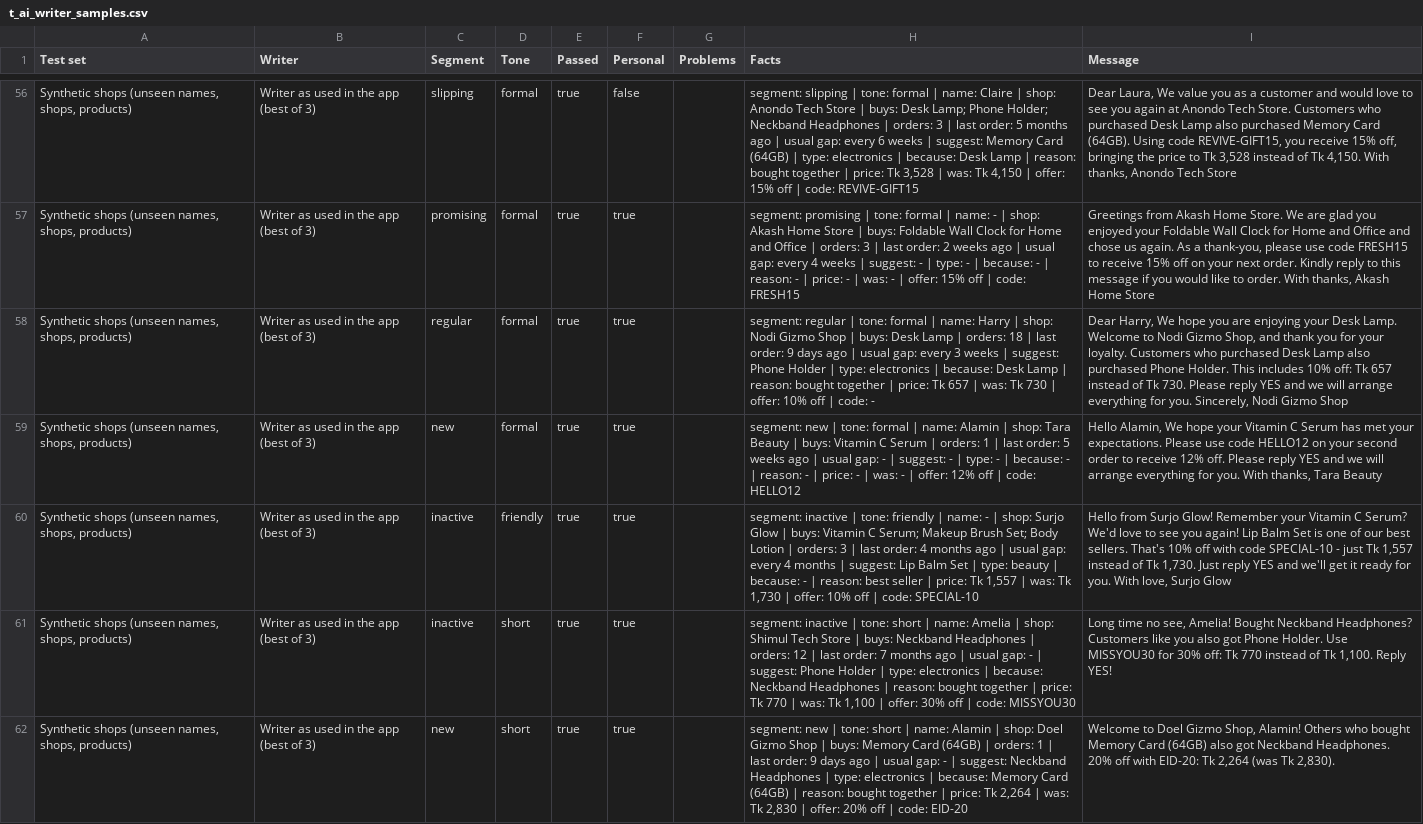
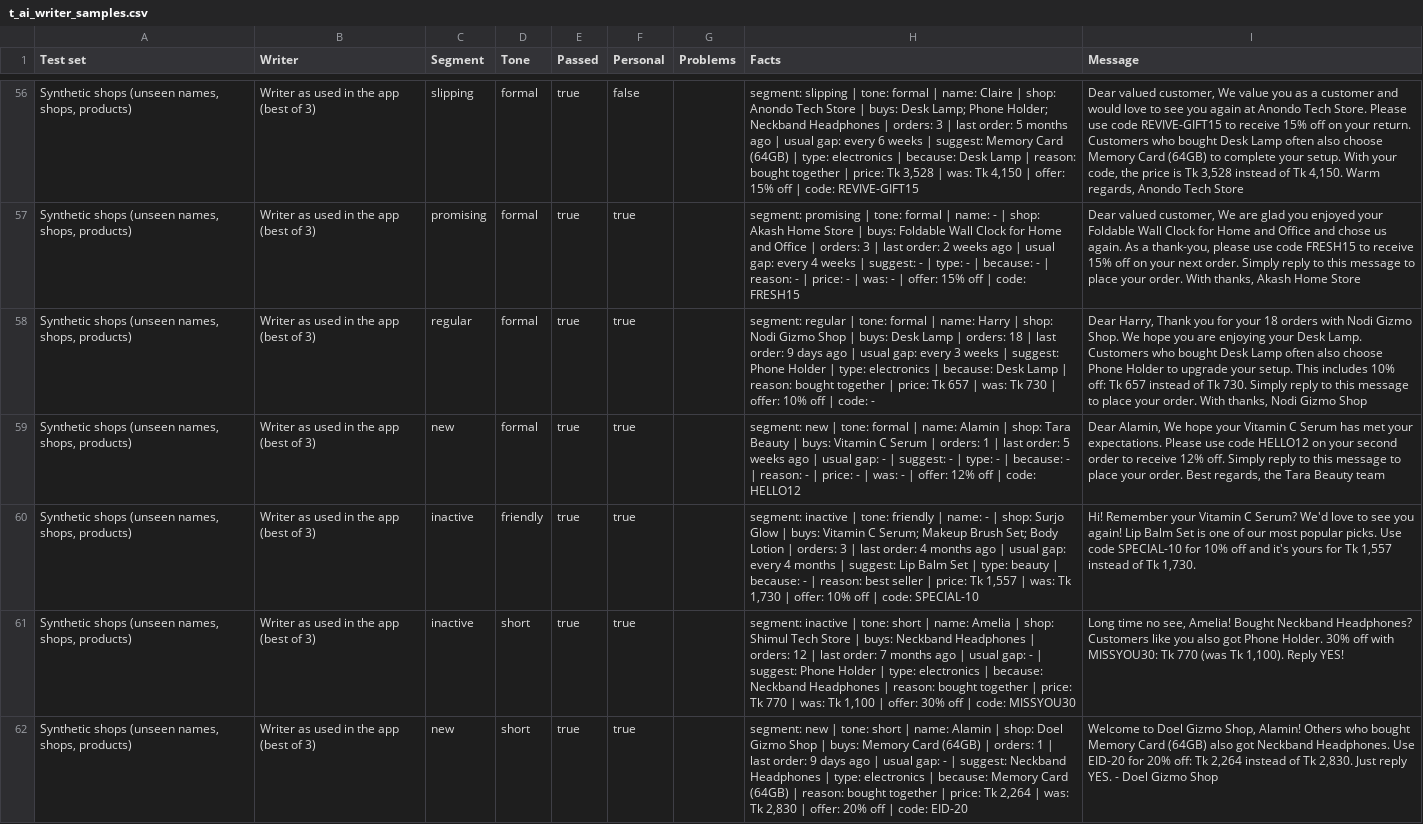
Before and after one commit to ahammedzihadkhan/Thesis-scrap-, a CSV file: thesis/outputs/tables/t_ai_writer_samples.csv, drawn as a sheet; only a part is shown, gaps mark what is left out; the diff covers the shown part only; the diff names each change by its address in the sheet, - before the commit and + after, or states it on an @@ line.

Commit message:
feat: Bangla AI message writer (pruned mT5-small), per-language writer models, Bangla fact check and eval

```diff
--- a/thesis/outputs/tables/t_ai_writer_samples.csv
+++ b/thesis/outputs/tables/t_ai_writer_samples.csv
-I56 (Message): Dear Laura, We value you as a customer and would love to see you again at Anondo Tech Store. Customers who purchased Desk Lamp also purchased Memory Card (64GB). Using code REVIVE-GIFT15, you receive 15% off, bringing the price to Tk 3,528 instead of Tk 4,150. With thanks, Anondo Tech…
+I56 (Message): Dear valued customer, We value you as a customer and would love to see you again at Anondo Tech Store. Please use code REVIVE-GIFT15 to receive 15% off on your return. Customers who bought Desk Lamp often also choose Memory Card (64GB) to complete your setup. With your code, the price is Tk 3,528 instead of Tk 4,150. Warm regards, Anondo Tech…
-I57 (Message): Greetings from Akash Home Store. We are glad you enjoyed your Foldable Wall Clock for Home and Office and chose us again. As a thank-you, please use code FRESH15 to receive 15% off on your next order. Kindly reply to this message if you would like to order. With…
+I57 (Message): Dear valued customer, We are glad you enjoyed your Foldable Wall Clock for Home and Office and chose us again. As a thank-you, please use code FRESH15 to receive 15% off on your next order. Simply reply to this message to place your order. With…
-I58 (Message): Dear Harry, We hope you are enjoying your Desk Lamp. Welcome to Nodi Gizmo Shop, and thank you for your loyalty. Customers who purchased Desk Lamp also purchased Phone Holder. This includes 10% off: Tk 657 instead of Tk 730. Please reply YES and we will arrange everything for you. Sincerely, Nodi Gizmo…
+I58 (Message): Dear Harry, Thank you for your 18 orders with Nodi Gizmo Shop. We hope you are enjoying your Desk Lamp. Customers who bought Desk Lamp often also choose Phone Holder to upgrade your setup. This includes 10% off: Tk 657 instead of Tk 730. Simply reply to this message to place your order. With thanks, Nodi Gizmo…
-I59 (Message): Hello Alamin, We hope your Vitamin C Serum has met your expectations. Please use code HELLO12 on your second order to receive 12% off. Please reply YES and we will arrange everything for you. With thanks, Tara Beauty
+I59 (Message): Dear Alamin, We hope your Vitamin C Serum has met your expectations. Please use code HELLO12 on your second order to receive 12% off. Simply reply to this message to place your order. Best regards, the Tara Beauty team
-I60 (Message): Hello from Surjo Glow! Remember your Vitamin C Serum? We'd love to see you again! Lip Balm Set is one of our best sellers. That's 10% off with code SPECIAL-10 - just Tk 1,557 instead of Tk 1,730. Just reply YES and we'll get it ready for you. With love, Surjo Glow
+I60 (Message): Hi! Remember your Vitamin C Serum? We'd love to see you again! Lip Balm Set is one of our most popular picks. Use code SPECIAL-10 for 10% off and it's yours for Tk 1,557 instead of Tk 1,730.
-I61 (Message): …Phone Holder. Use MISSYOU30 for 30% off: Tk 770 instead of Tk 1,100. Reply YES!
+I61 (Message): …Phone Holder. 30% off with MISSYOU30: Tk 770 (was Tk 1,100). Reply YES!
-I62 (Message): …Neckband Headphones. 20% off with EID-20: Tk 2,264 (was Tk 2,830).
+I62 (Message): …Neckband Headphones. Use EID-20 for 20% off: Tk 2,264 instead of Tk 2,830. Just reply YES. - Doel Gizmo Shop
```
Also changed, not shown: 116 edited cells elsewhere in this file, thesis/outputs/tables/t_ai_writer.csv, thesis/outputs/tables/t_benchmark.csv, 27 other files.
